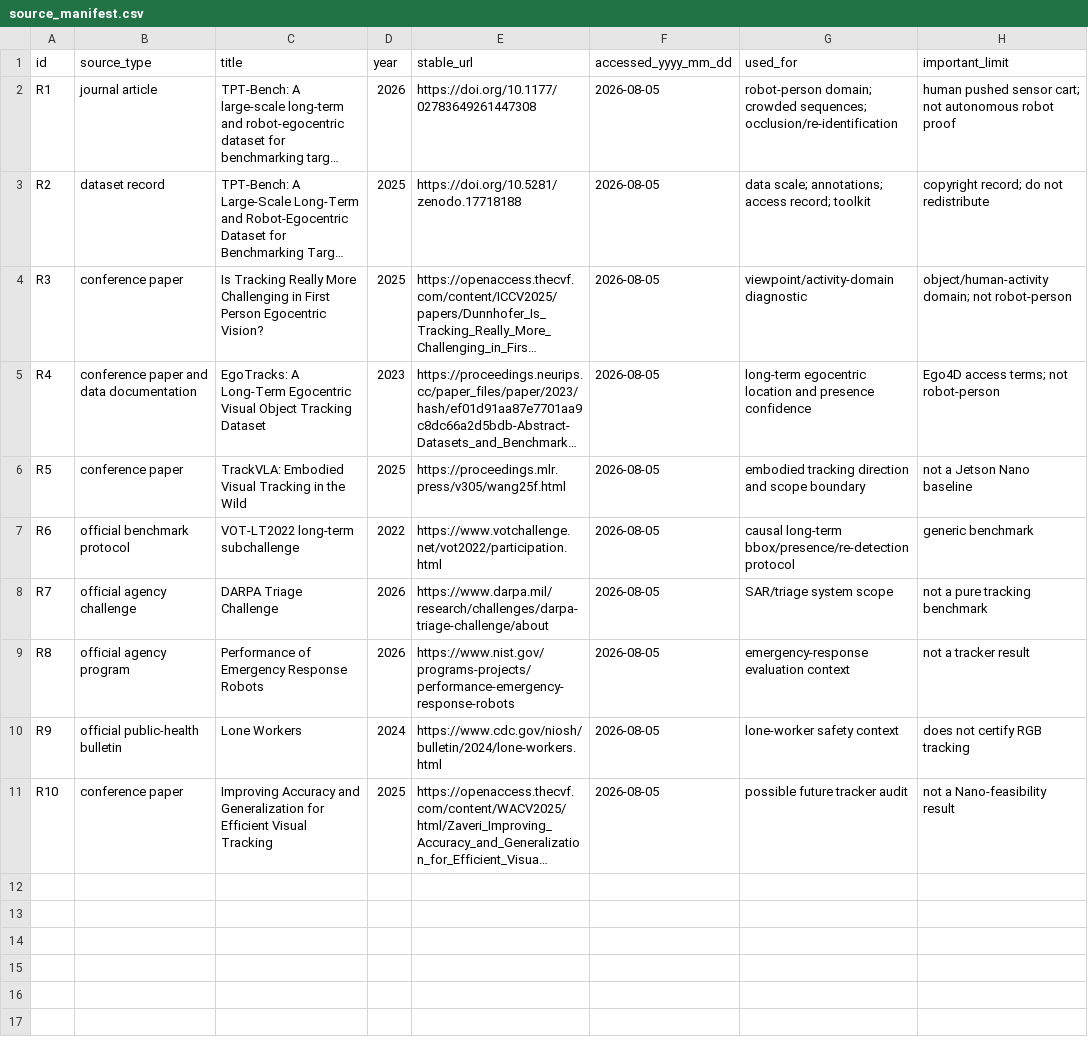
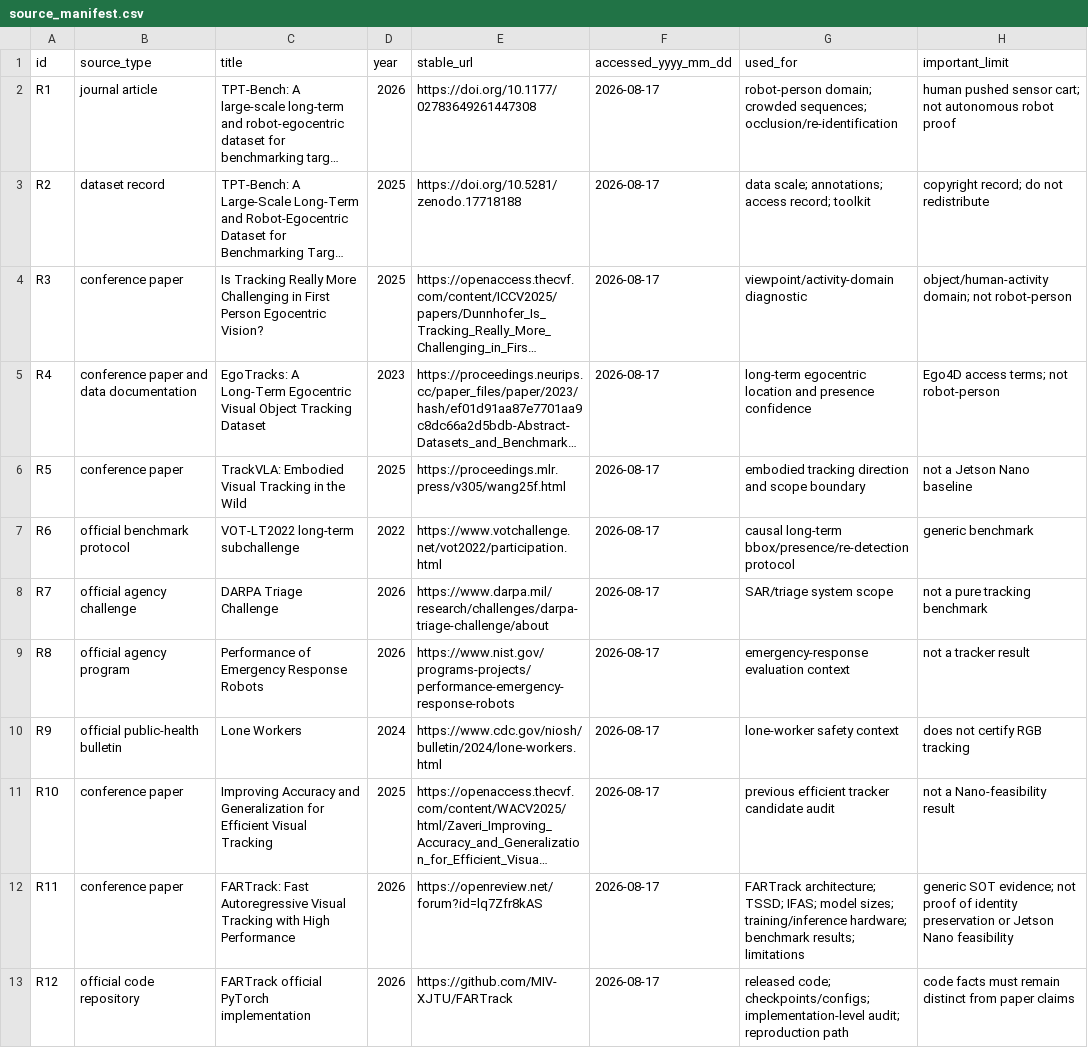
Before and after one commit to KayIsora/Q1_TrackingResearch, a CSV file: references/source_manifest.csv, drawn as a sheet; long unchanged cells end in …; the diff names each change by its address in the sheet, - before the commit and + after, or states it on an @@ line.

Commit message:
Add FARTrack sources to manifest

```diff
--- a/references/source_manifest.csv
+++ b/references/source_manifest.csv
-F2:F11 (accessed_yyyy_mm_dd): 2026-08-05
+F2:F11 (accessed_yyyy_mm_dd): 2026-08-17
-G11 (used_for): possible future tracker audit
+G11 (used_for): previous efficient tracker candidate audit
+row 12: R11 | conference paper | FARTrack: Fast Autoregressive Visual Tracking with High Performance | 2026 | https://openreview.net/forum?id=lq7Zfr8kAS | 2026-08-17 | FARTrack architecture; TSSD; IFAS; model sizes; training/inference hardware; benchmark results; limitations | generic SOT evidence; not proof of identity preservation or Jetson Nano feasibility
+row 13: R12 | official code repository | FARTrack official PyTorch implementation | 2026 | https://github.com/MIV-XJTU/FARTrack | 2026-08-17 | released code; checkpoints/configs; implementation-level audit; reproduction path | code facts must remain distinct from paper claims
```
